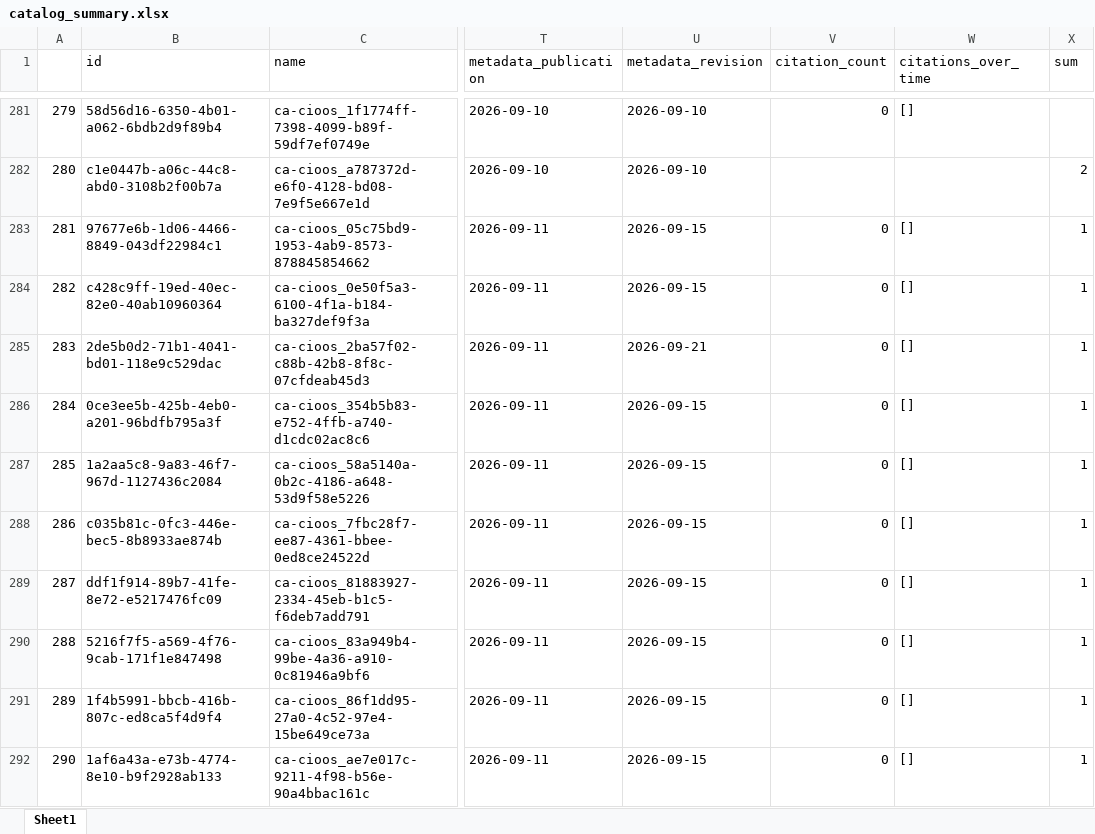
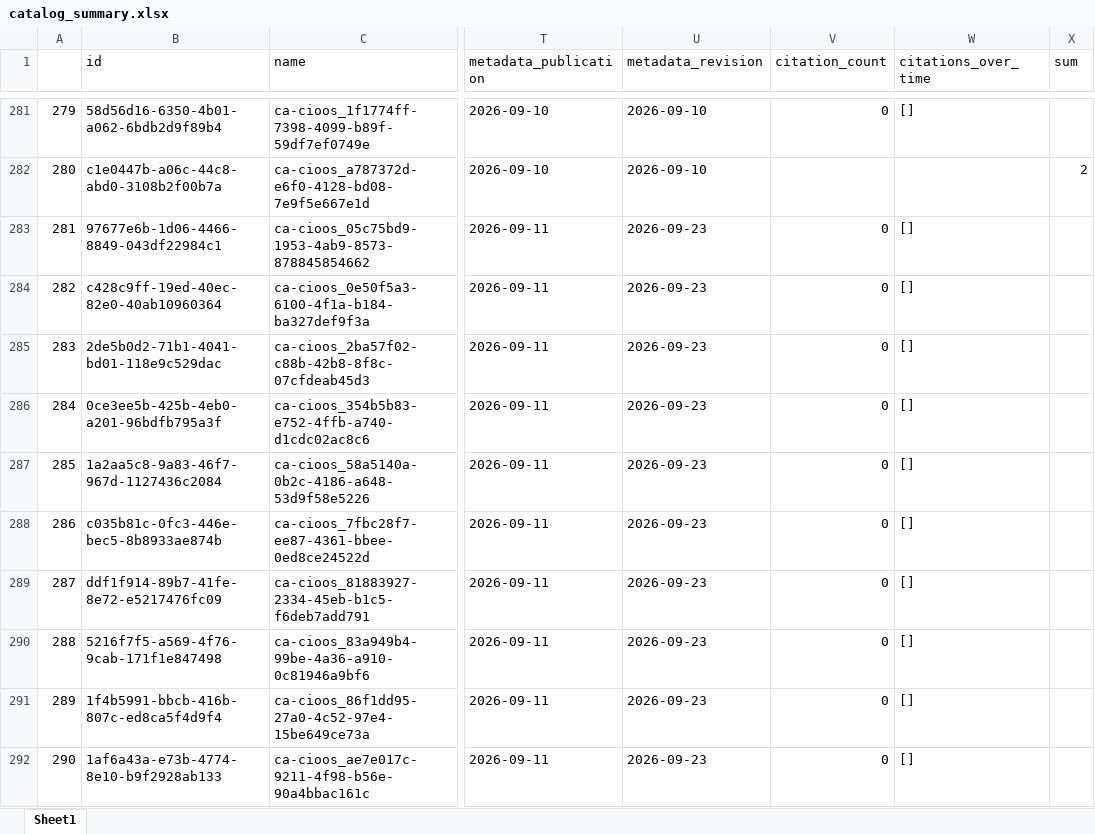
Before and after one commit to HakaiInstitute/hakai-ckan-records-checks, an Excel workbook: docs/catalog_summary.xlsx, sheet Sheet1, drawn as a sheet; only a part is shown, gaps mark what is left out; values as stored, in another font and other column widths than the file's, no borders; the diff covers the shown part only; the diff names each change by its address in the sheet, - before the commit and + after, or states it on an @@ line.

```diff
--- a/docs/catalog_summary.xlsx (sheet Sheet1)
+++ b/docs/catalog_summary.xlsx (sheet Sheet1)
@@ column A renumbered between rows 54 and 298 @@
-U283:U284 (metadata_revision): 2026-09-15
+U283:U284 (metadata_revision): 2026-09-23
-X283:X292 (sum): 1
+X283:X292 (sum): (empty)
-U285 (metadata_revision): 2026-09-21
+U285 (metadata_revision): 2026-09-23
-U286:U292 (metadata_revision): 2026-09-15
+U286:U292 (metadata_revision): 2026-09-23
```
Also changed, not shown: 1 added row, 1 removed row, 5 moved rows and 15 edited cells elsewhere in this sheet, docs/issues_list.xlsx, 12 other files.
